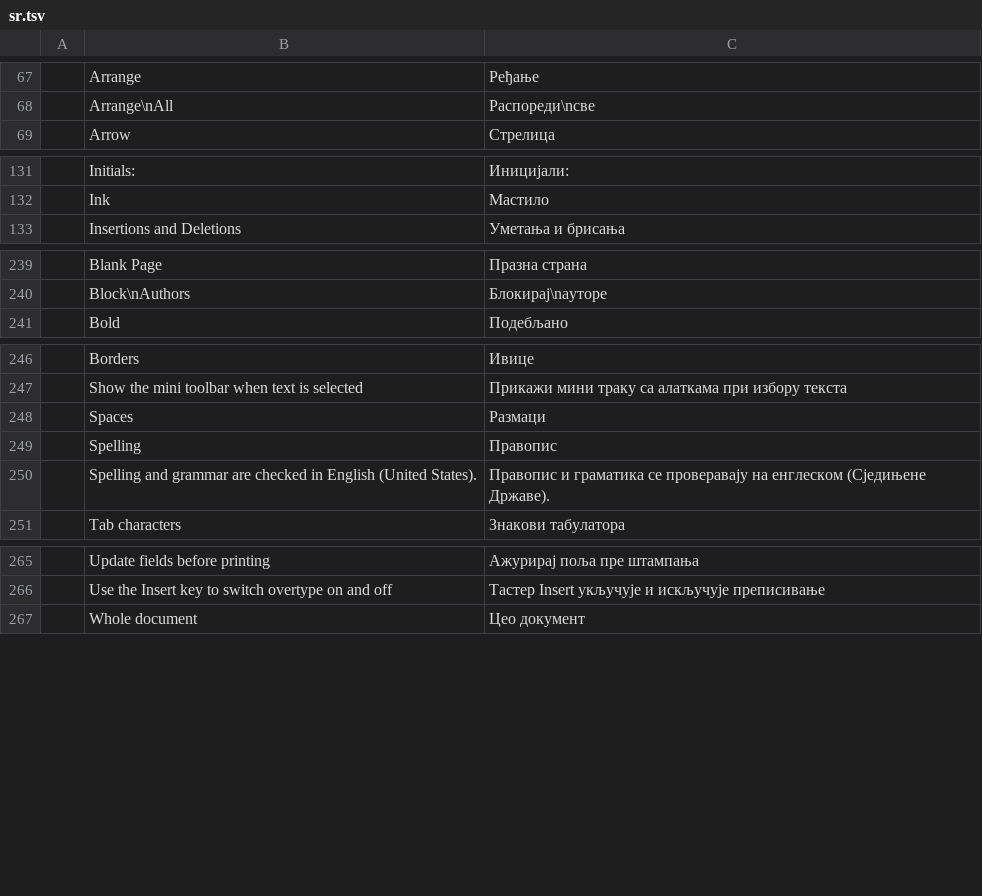
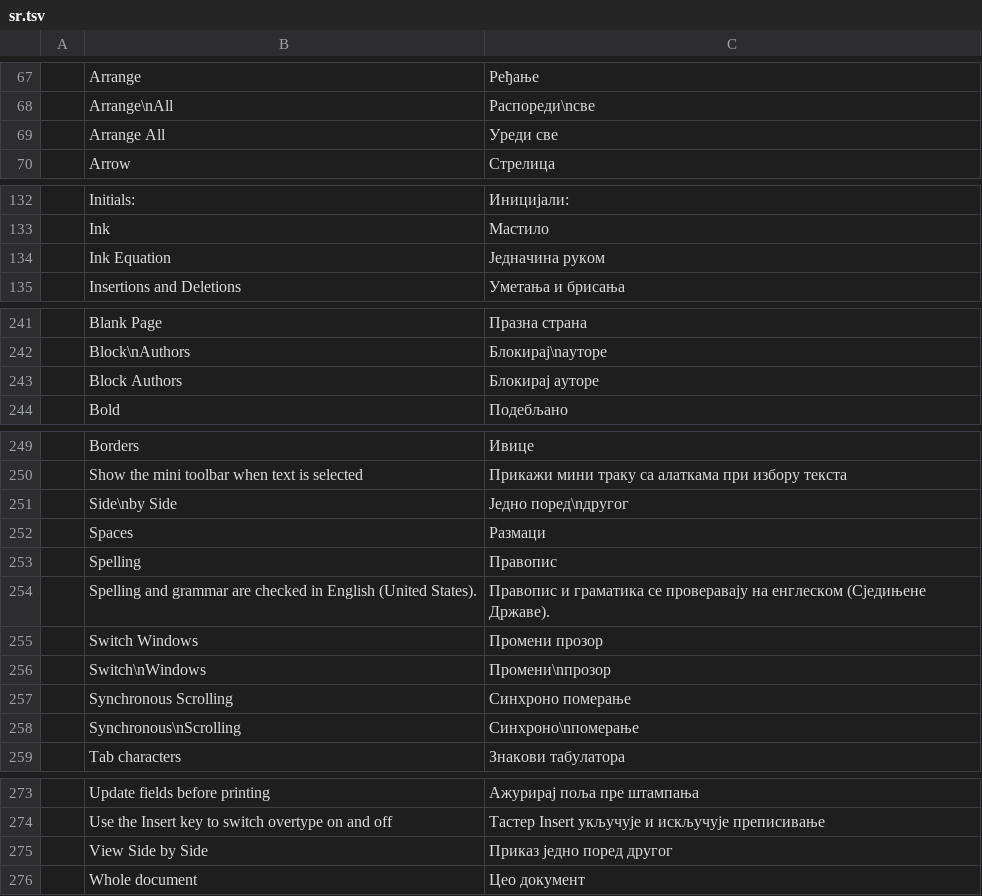
Before and after one commit to Rasmus-03/Quill, a TSV file: crates/ui-egui/src/i18n/sr.tsv, drawn as a sheet; only a part is shown, gaps mark what is left out; the diff covers the shown part only; the diff names each change by its address in the sheet, - before the commit and + after, or states it on an @@ line.

```diff
--- a/crates/ui-egui/src/i18n/sr.tsv
+++ b/crates/ui-egui/src/i18n/sr.tsv
+row 69:  | Arrange All | Уреди све
+row 134:  | Ink Equation | Једначина руком
+row 243:  | Block Authors | Блокирај ауторе
+row 251:  | Side\nby Side | Једно поред\nдругог
+row 255:  | Switch Windows | Промени прозор
+row 256:  | Switch\nWindows | Промени\nпрозор
+row 257:  | Synchronous Scrolling | Синхроно померање
+row 258:  | Synchronous\nScrolling | Синхроно\nпомерање
+row 275:  | View Side by Side | Приказ једно поред другог
```
Also changed, not shown: 1 added row elsewhere in this file, crates/ui-egui/src/i18n/bg.tsv, crates/ui-egui/src/i18n/ja.tsv, 16 other files.
